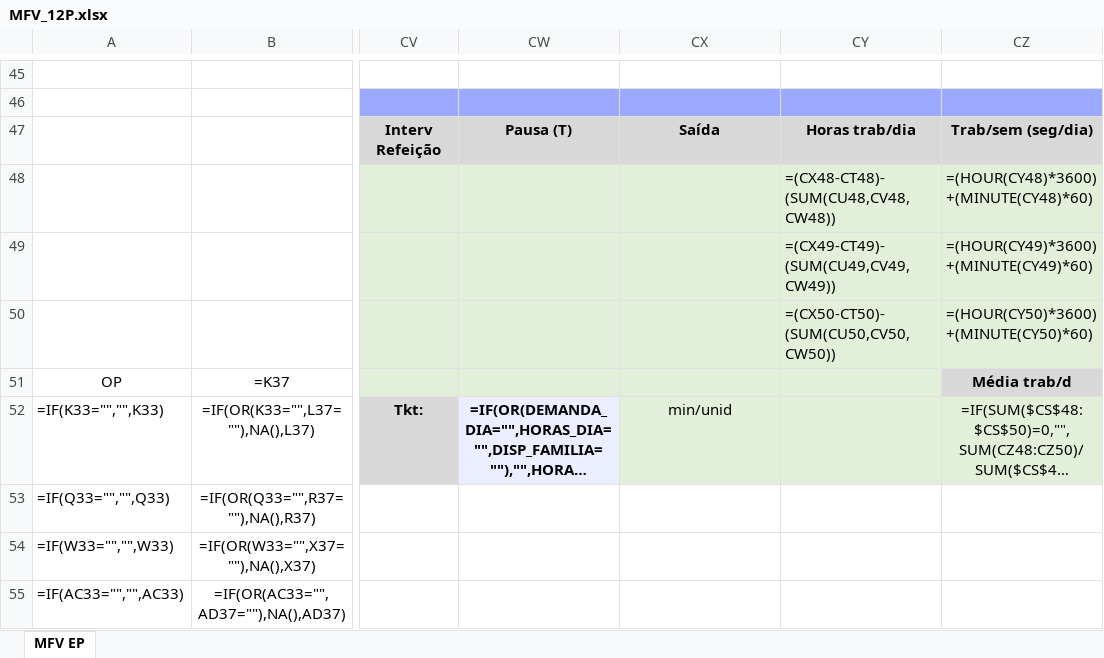
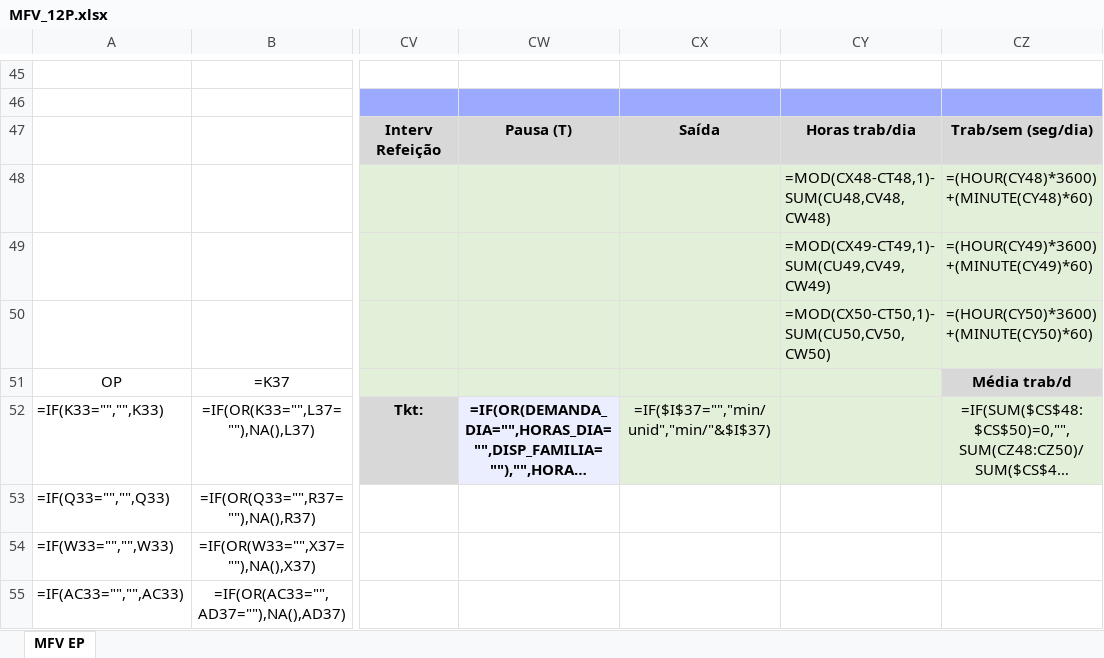
Before and after one commit to jandropm27-creator/mfv-gemba, an Excel workbook: app/modelo/MFV_12P.xlsx, sheet MFV EP, drawn as a sheet; only a part is shown, gaps mark what is left out; long unchanged cells end in …; values as stored, in another font and other column widths than the file's, no borders; formulas without a stored value are shown as written; charts and pictures not drawn; the diff names each change by its address in the sheet, - before the commit and + after, or states it on an @@ line.

```diff
--- a/app/modelo/MFV_12P.xlsx (sheet MFV EP)
+++ b/app/modelo/MFV_12P.xlsx (sheet MFV EP)
-CY48: =(CX48-CT48)-(SUM(CU48,CV48,CW48))
+CY48: =MOD(CX48-CT48,1)-SUM(CU48,CV48,CW48)
-CY49: =(CX49-CT49)-(SUM(CU49,CV49,CW49))
+CY49: =MOD(CX49-CT49,1)-SUM(CU49,CV49,CW49)
-CY50: =(CX50-CT50)-(SUM(CU50,CV50,CW50))
+CY50: =MOD(CX50-CT50,1)-SUM(CU50,CV50,CW50)
-CX52: min/unid
+CX52: =IF($I$37="","min/unid","min/"&$I$37)
```
Also changed, not shown: 14 other files.
